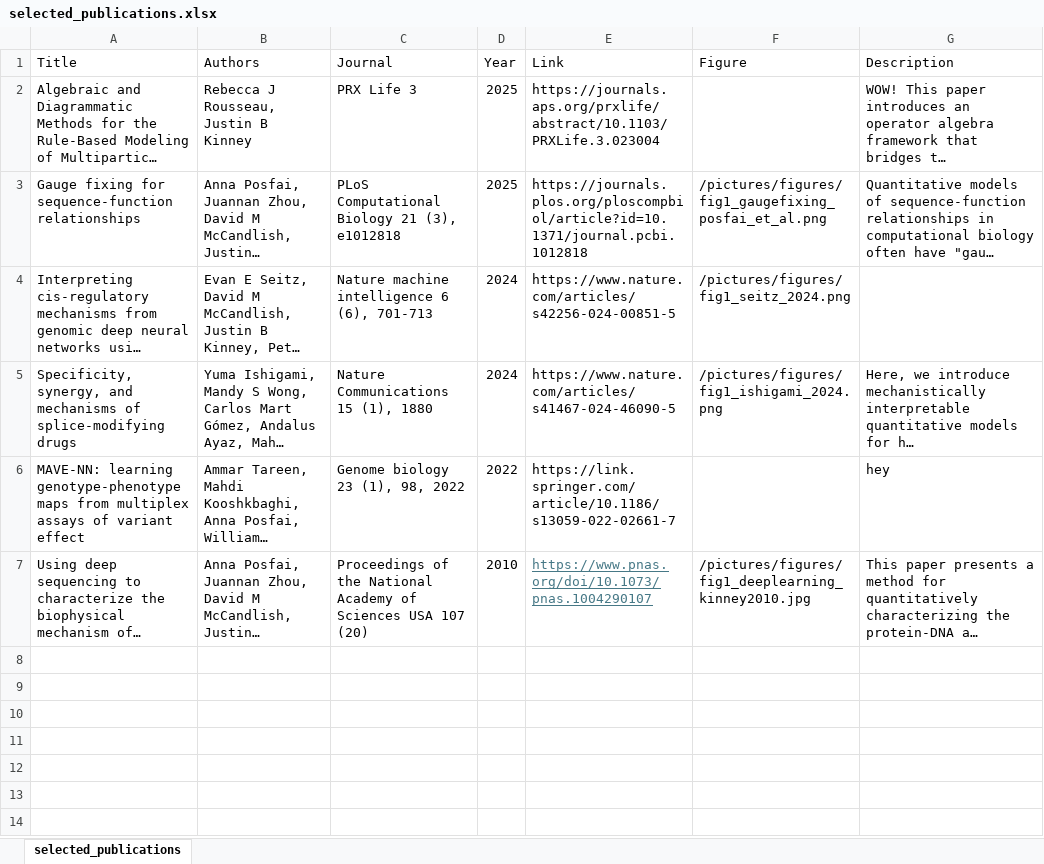
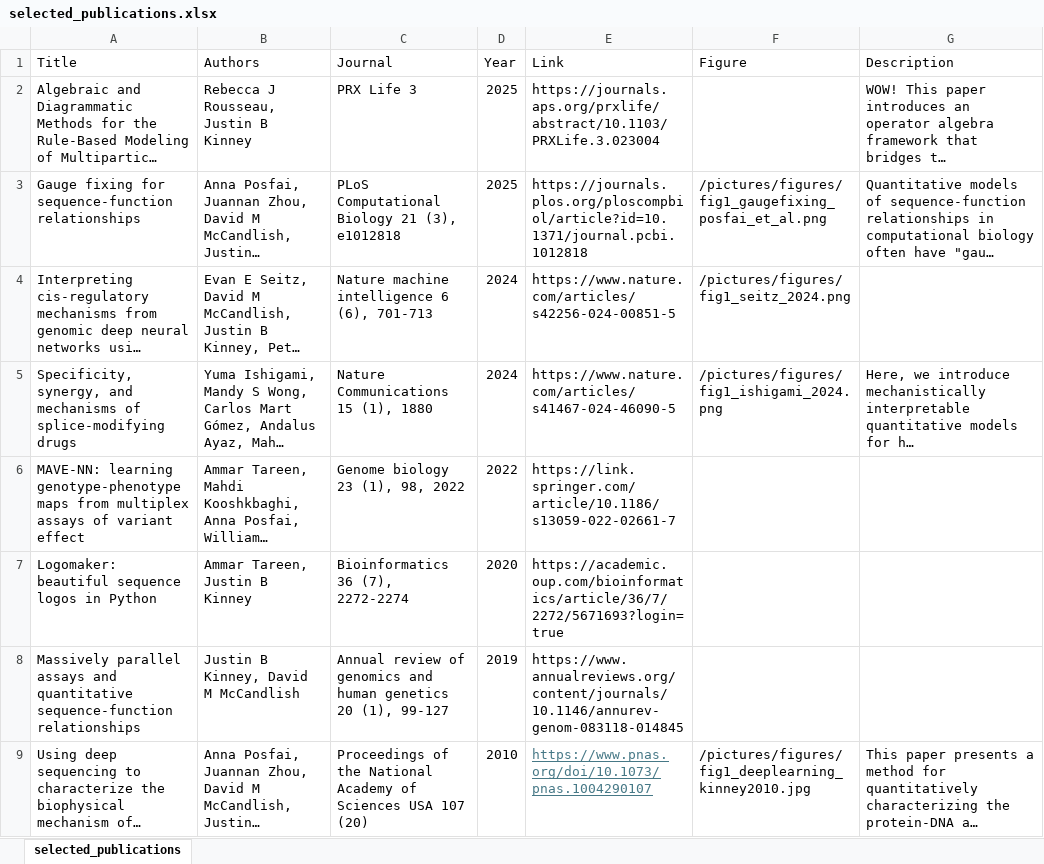
Before and after one commit to aidancordero2/aidancordero2.github.io, an Excel workbook: backend/selected_publications.xlsx, sheet selected_publications, drawn as a sheet; long unchanged cells end in …; values as stored, in another font and other column widths than the file's, no borders; the diff names each change by its address in the sheet, - before the commit and + after, or states it on an @@ line.

Commit message:
add more papers

```diff
--- a/backend/selected_publications.xlsx (sheet selected_publications)
+++ b/backend/selected_publications.xlsx (sheet selected_publications)
-G6 (Description): hey
+G6 (Description): (empty)
+row 7: Logomaker: beautiful sequence logos in Python | Ammar Tareen, Justin B Kinney | Bioinformatics 36 (7), 2272-2274 | 2020 | https://academic.oup.com/bioinformatics/article/36/7/2272/5671693?login=true
+row 8: Massively parallel assays and quantitative sequence-function relationships | Justin B Kinney, David M McCandlish | Annual review of genomics and human genetics 20 (1), 99-127 | 2019 | https://www.annualreviews.org/content/journals/10.1146/annurev-genom-083118-014845
```
